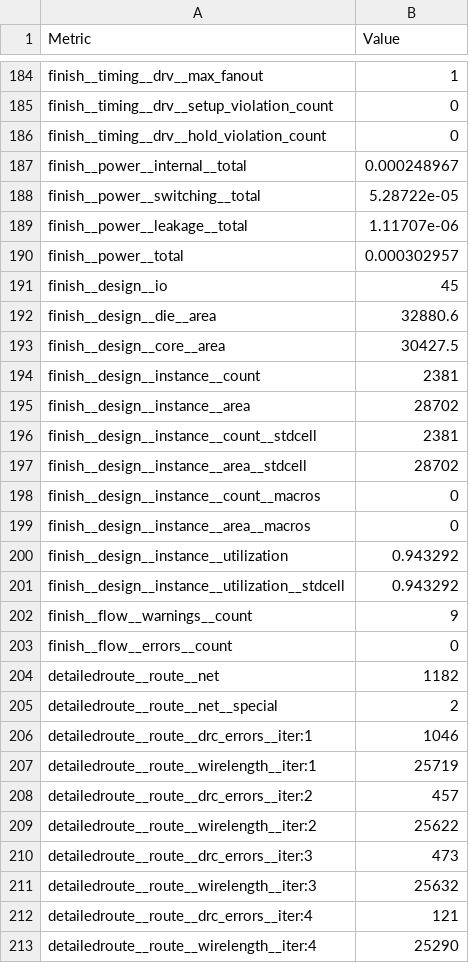
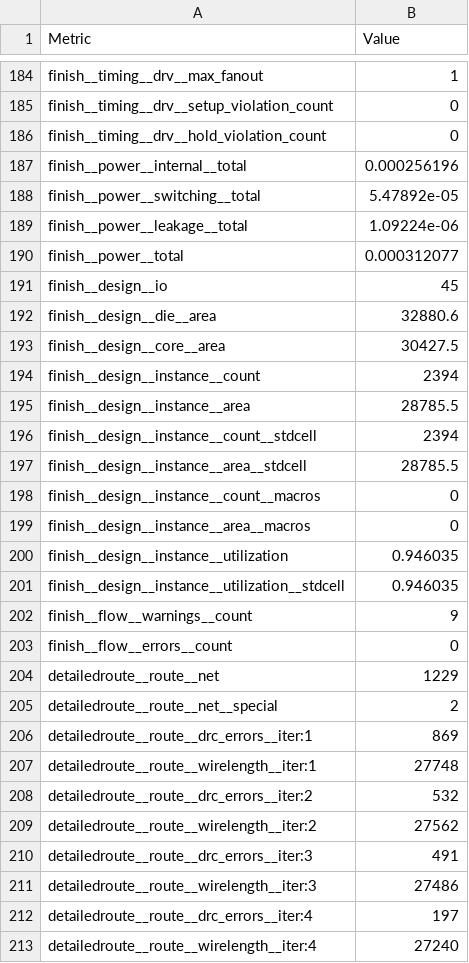
Before and after one commit to htfab/tinytapeout-ihp-0p2, a CSV file: projects/tt_um_NicklausThompson_SkyKing/stats/metrics.csv, drawn as a sheet; only a part is shown, gaps mark what is left out; the diff covers the shown part only.

```diff
--- a/projects/tt_um_NicklausThompson_SkyKing/stats/metrics.csv
+++ b/projects/tt_um_NicklausThompson_SkyKing/stats/metrics.csv
@@ -186,6 +186,6 @@ finish__timing__drv__setup_violation_count,0
 finish__timing__drv__hold_violation_count,0
-finish__power__internal__total,0.000248967
-finish__power__switching__total,5.28722e-05
-finish__power__leakage__total,1.11707e-06
-finish__power__total,0.000302957
+finish__power__internal__total,0.000256196
+finish__power__switching__total,5.47892e-05
+finish__power__leakage__total,1.09224e-06
+finish__power__total,0.000312077
 finish__design__io,45
@@ -193,21 +193,21 @@ finish__design__die__area,32880.6
 finish__design__core__area,30427.5
-finish__design__instance__count,2381
-finish__design__instance__area,28702
-finish__design__instance__count__stdcell,2381
-finish__design__instance__area__stdcell,28702
+finish__design__instance__count,2394
+finish__design__instance__area,28785.5
+finish__design__instance__count__stdcell,2394
+finish__design__instance__area__stdcell,28785.5
 finish__design__instance__count__macros,0
 finish__design__instance__area__macros,0
-finish__design__instance__utilization,0.943292
-finish__design__instance__utilization__stdcell,0.943292
+finish__design__instance__utilization,0.946035
+finish__design__instance__utilization__stdcell,0.946035
 finish__flow__warnings__count,9
 finish__flow__errors__count,0
-detailedroute__route__net,1182
+detailedroute__route__net,1229
 detailedroute__route__net__special,2
-detailedroute__route__drc_errors__iter:1,1046
-detailedroute__route__wirelength__iter:1,25719
-detailedroute__route__drc_errors__iter:2,457
-detailedroute__route__wirelength__iter:2,25622
-detailedroute__route__drc_errors__iter:3,473
-detailedroute__route__wirelength__iter:3,25632
-detailedroute__route__drc_errors__iter:4,121
-detailedroute__route__wirelength__iter:4,25290
+detailedroute__route__drc_errors__iter:1,869
+detailedroute__route__wirelength__iter:1,27748
+detailedroute__route__drc_errors__iter:2,532
+detailedroute__route__wirelength__iter:2,27562
+detailedroute__route__drc_errors__iter:3,491
+detailedroute__route__wirelength__iter:3,27486
+detailedroute__route__drc_errors__iter:4,197
+detailedroute__route__wirelength__iter:4,27240
```
Also changed, not shown: 4 added rows and 112 edited cells elsewhere in this file, 5 other files.
